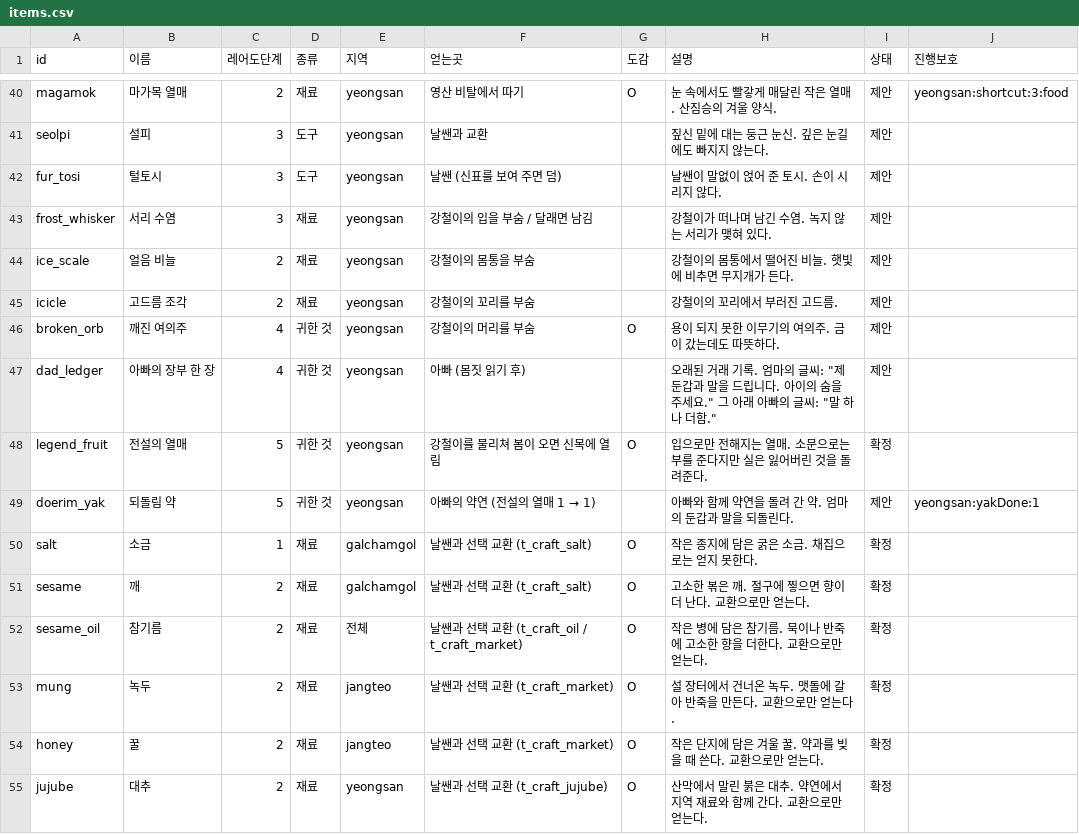
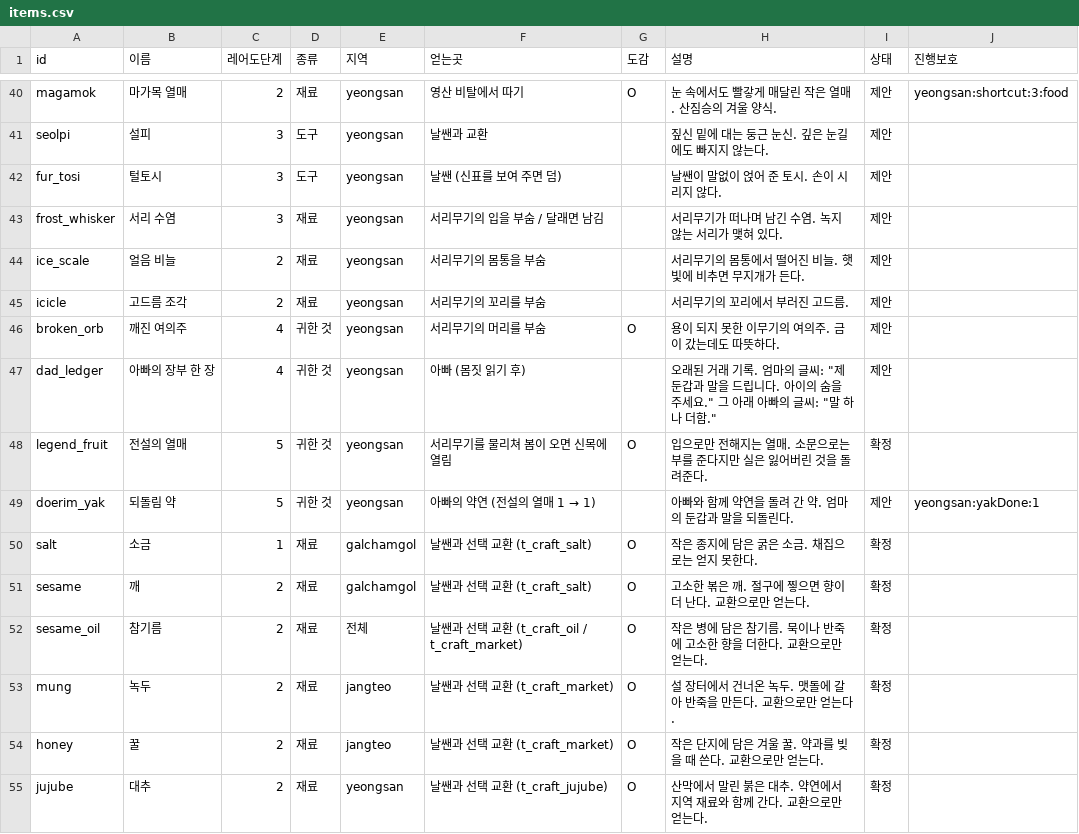
Before and after one commit to MATTTTJ/PACKOON, a CSV file: design/data/items.csv, drawn as a sheet; only a part is shown, gaps mark what is left out.

```diff
--- a/design/data/items.csv
+++ b/design/data/items.csv
@@ -42,8 +42,8 @@ seolpi,설피,3,도구,yeongsan,날쌘과 교환,,짚신 밑에 대는 둥근
 fur_tosi,털토시,3,도구,yeongsan,날쌘 (신표를 보여 주면 덤),,날쌘이 말없이 얹어 준 토시. 손이 시리지 않다.,제안,
-frost_whisker,서리 수염,3,재료,yeongsan,강철이의 입을 부숨 / 달래면 남김,,강철이가 떠나며 남긴 수염. 녹지 않는 서리가 맺혀 있다.,제안,
-ice_scale,얼음 비늘,2,재료,yeongsan,강철이의 몸통을 부숨,,강철이의 몸통에서 떨어진 비늘. 햇빛에 비추면 무지개가 든다.,제안,
-icicle,고드름 조각,2,재료,yeongsan,강철이의 꼬리를 부숨,,강철이의 꼬리에서 부러진 고드름.,제안,
-broken_orb,깨진 여의주,4,귀한 것,yeongsan,강철이의 머리를 부숨,O,용이 되지 못한 이무기의 여의주. 금이 갔는데도 따뜻하다.,제안,
+frost_whisker,서리 수염,3,재료,yeongsan,서리무기의 입을 부숨 / 달래면 남김,,서리무기가 떠나며 남긴 수염. 녹지 않는 서리가 맺혀 있다.,제안,
+ice_scale,얼음 비늘,2,재료,yeongsan,서리무기의 몸통을 부숨,,서리무기의 몸통에서 떨어진 비늘. 햇빛에 비추면 무지개가 든다.,제안,
+icicle,고드름 조각,2,재료,yeongsan,서리무기의 꼬리를 부숨,,서리무기의 꼬리에서 부러진 고드름.,제안,
+broken_orb,깨진 여의주,4,귀한 것,yeongsan,서리무기의 머리를 부숨,O,용이 되지 못한 이무기의 여의주. 금이 갔는데도 따뜻하다.,제안,
 dad_ledger,아빠의 장부 한 장,4,귀한 것,yeongsan,아빠 (몸짓 읽기 후),,"오래된 거래 기록. 엄마의 글씨: ""제 둔갑과 말을 드립니다. 아이의 숨을 주세요."" 그 아래 아빠의 글씨: ""말 하나 더함.""",제안,
-legend_fruit,전설의 열매,5,귀한 것,yeongsan,강철이를 물리쳐 봄이 오면 신목에 열림,O,입으로만 전해지는 열매. 소문으로는 부를 준다지만 실은 잃어버린 것을 돌려준다.,확정,
+legend_fruit,전설의 열매,5,귀한 것,yeongsan,서리무기를 물리쳐 봄이 오면 신목에 열림,O,입으로만 전해지는 열매. 소문으로는 부를 준다지만 실은 잃어버린 것을 돌려준다.,확정,
 doerim_yak,되돌림 약,5,귀한 것,yeongsan,아빠의 약연 (전설의 열매 1 → 1),,아빠와 함께 약연을 돌려 간 약. 엄마의 둔갑과 말을 되돌린다.,제안,yeongsan:yakDone:1
```
Also changed, not shown: design/data/bosses.csv, design/data/notebook.csv, 10 other files.
